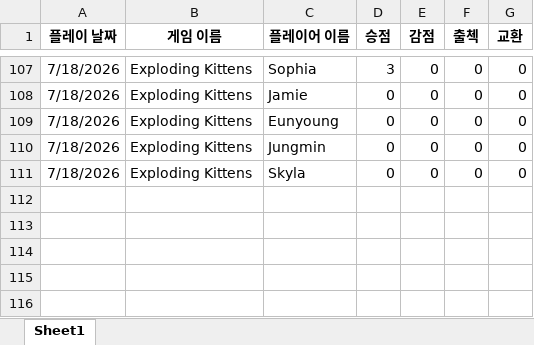
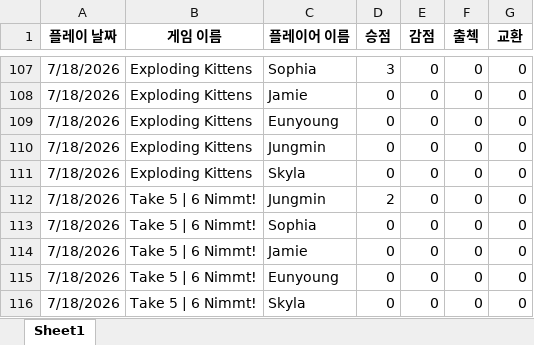
Before and after one commit to 67JM89/boardgame-leaderboard-kor, an Excel workbook: data/board.xlsx, sheet Sheet1, drawn as a sheet; only a part is shown, gaps mark what is left out; values as stored, in another font and other column widths than the file's, no borders; charts and pictures and conditional formats not drawn; the diff names each change by its address in the sheet, - before the commit and + after, or states it on an @@ line.

Commit message:
Update board.xlsx from Google Sheets

```diff
--- a/data/board.xlsx (sheet Sheet1)
+++ b/data/board.xlsx (sheet Sheet1)
+row 112: 7/18/2026 | Take 5 | 6 Nimmt! | Jungmin | 2 | 0 | 0 | 0
+row 113: 7/18/2026 | Take 5 | 6 Nimmt! | Sophia | 0 | 0 | 0 | 0
+row 114: 7/18/2026 | Take 5 | 6 Nimmt! | Jamie | 0 | 0 | 0 | 0
+row 115: 7/18/2026 | Take 5 | 6 Nimmt! | Eunyoung | 0 | 0 | 0 | 0
+row 116: 7/18/2026 | Take 5 | 6 Nimmt! | Skyla | 0 | 0 | 0 | 0
```
